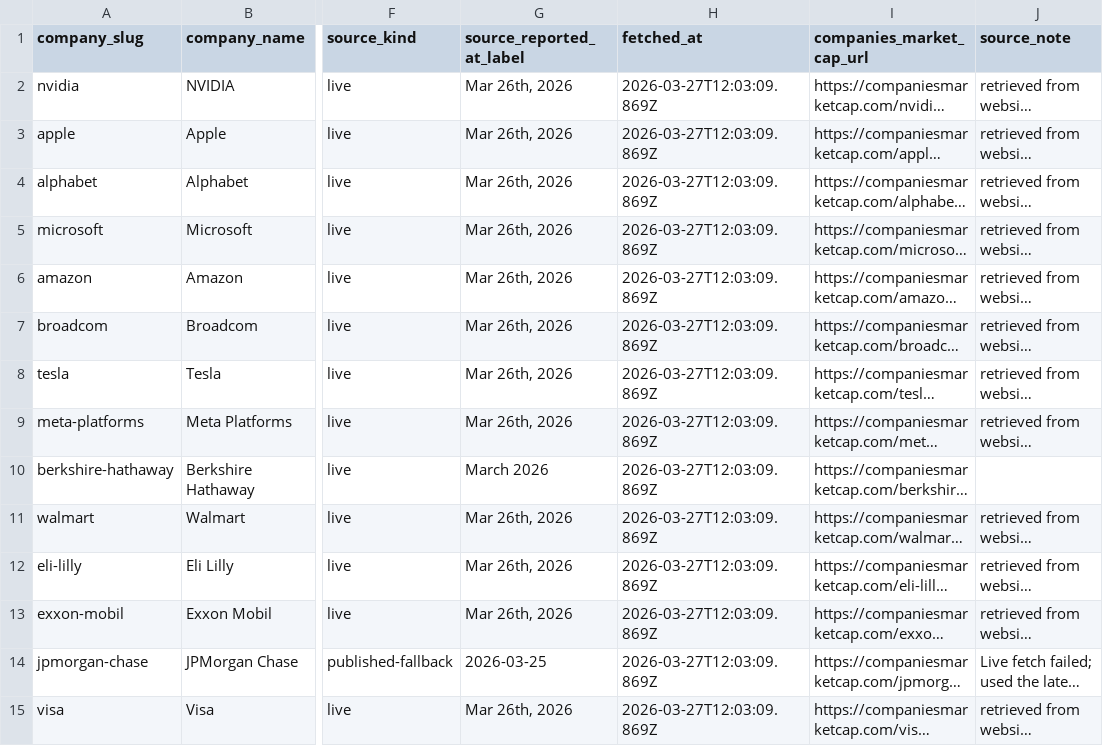
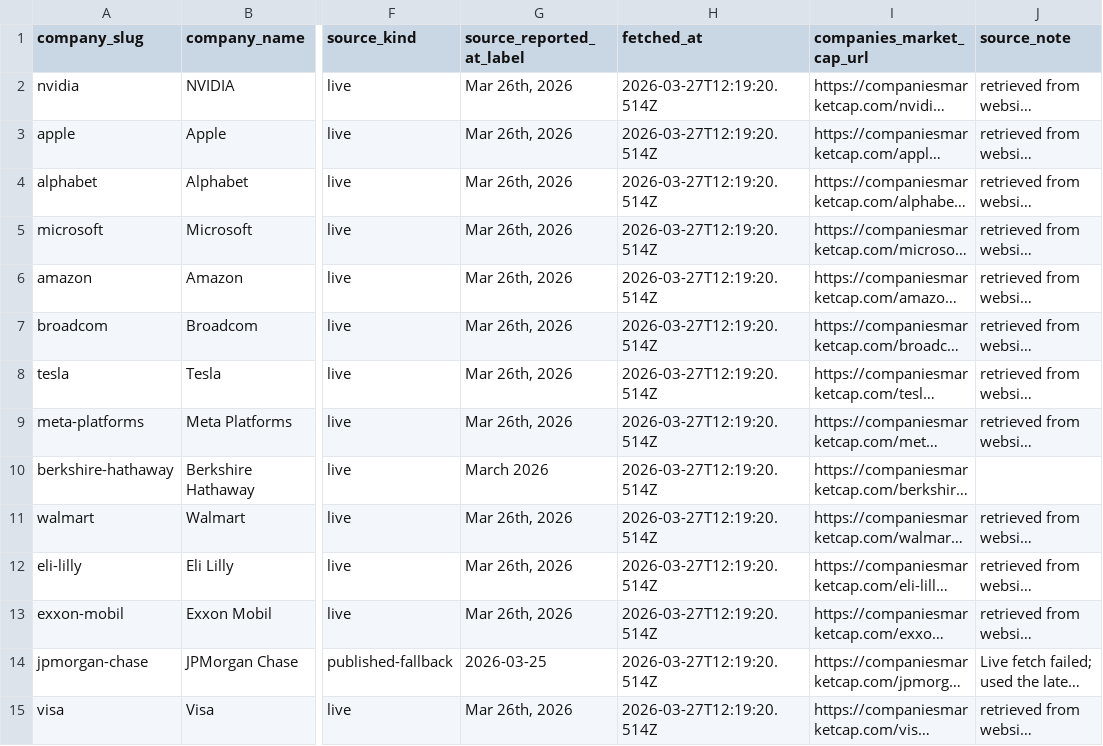
Before and after one commit to pRizz/free-the-world, a CSV file: public/data/market-cap-snapshots-latest.csv, drawn as a sheet; only a part is shown, gaps mark what is left out; long unchanged cells end in …; the diff covers the shown part only; the diff names each change by its address in the sheet, - before the commit and + after, or states it on an @@ line.

```diff
--- a/public/data/market-cap-snapshots-latest.csv
+++ b/public/data/market-cap-snapshots-latest.csv
-H2:H15 (fetched_at): 2026-03-27T12:03:09.869Z
+H2:H15 (fetched_at): 2026-03-27T12:19:20.514Z
```
Also changed, not shown: 20 edited cells elsewhere in this file, 1 other file.
